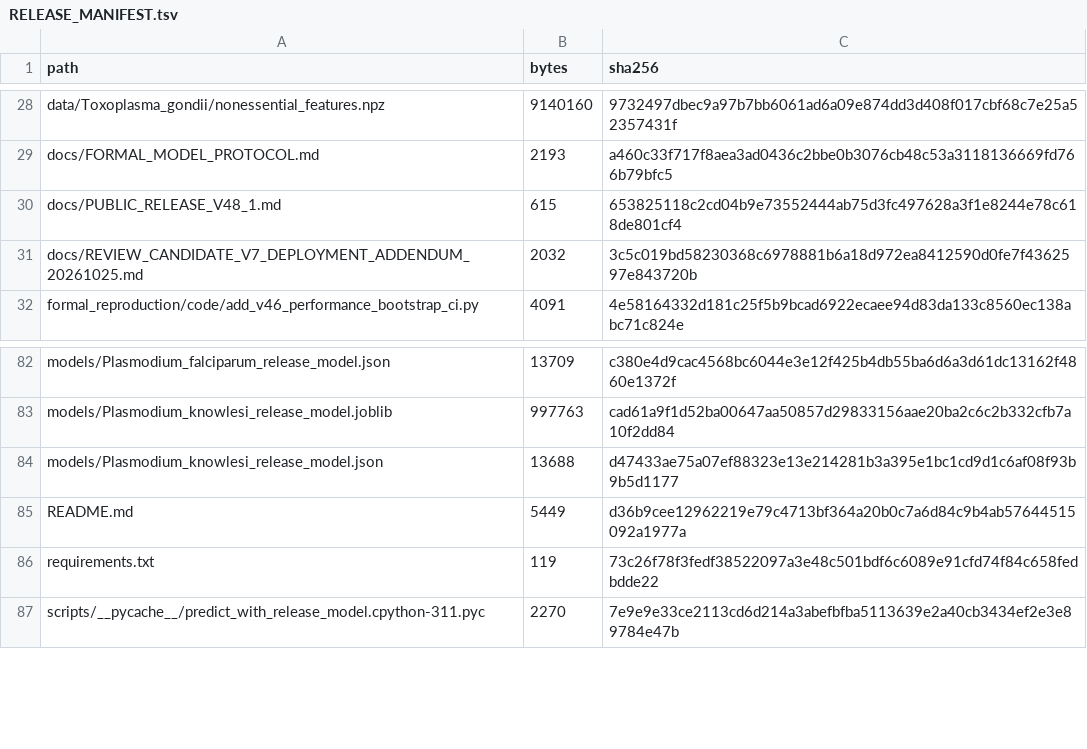
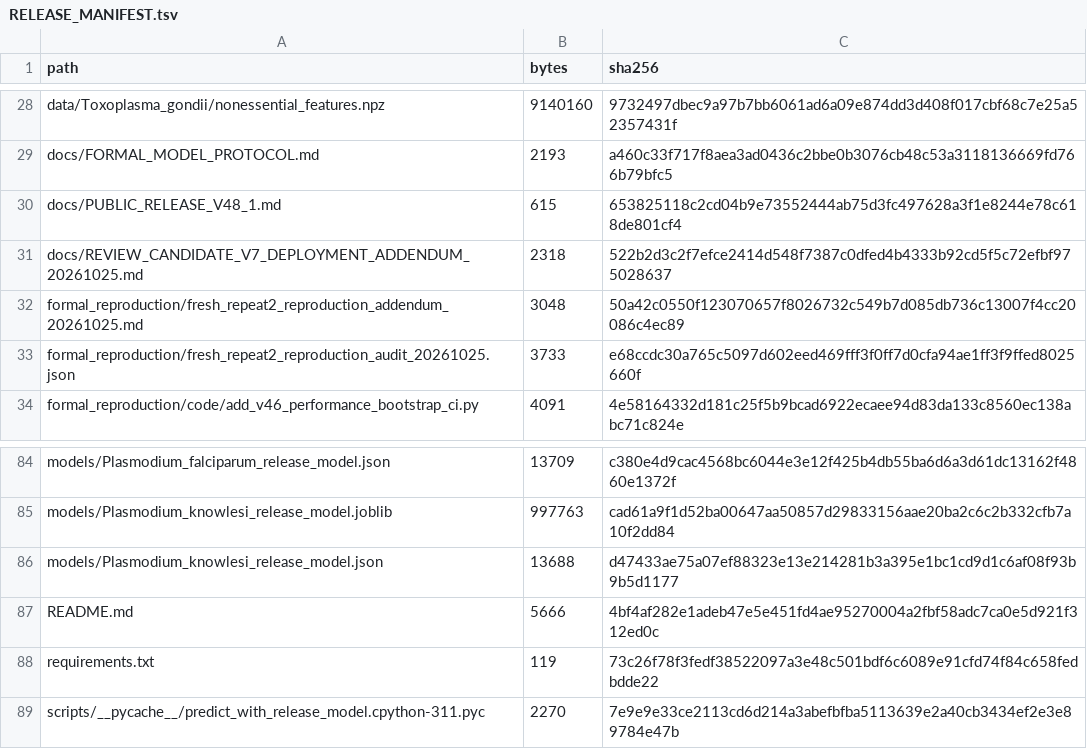
Before and after one commit to tianluyao1024/plasmodium-essentiality-reproducibility, a TSV file: RELEASE_MANIFEST.tsv, drawn as a sheet; only a part is shown, gaps mark what is left out.

Commit message:
Register repeat 2 audit files and refreshed status hashes

```diff
--- a/RELEASE_MANIFEST.tsv
+++ b/RELEASE_MANIFEST.tsv
@@ -30,3 +30,5 @@ docs/FORMAL_MODEL_PROTOCOL.md	2193	a460c33f717f8aea3ad0436c2bbe0b3076cb48c53a311
 docs/PUBLIC_RELEASE_V48_1.md	615	653825118c2cd04b9e73552444ab75d3fc497628a3f1e8244e78c618de801cf4
-docs/REVIEW_CANDIDATE_V7_DEPLOYMENT_ADDENDUM_20261025.md	2032	3c5c019bd58230368c6978881b6a18d972ea8412590d0fe7f4362597e843720b
+docs/REVIEW_CANDIDATE_V7_DEPLOYMENT_ADDENDUM_20261025.md	2318	522b2d3c2f7efce2414d548f7387c0dfed4b4333b92cd5f5c72efbf975028637
+formal_reproduction/fresh_repeat2_reproduction_addendum_20261025.md	3048	50a42c0550f123070657f8026732c549b7d085db736c13007f4cc20086c4ec89
+formal_reproduction/fresh_repeat2_reproduction_audit_20261025.json	3733	e68ccdc30a765c5097d602eed469fff3f0ff7d0cfa94ae1ff3f9ffed8025660f
 formal_reproduction/code/add_v46_performance_bootstrap_ci.py	4091	4e58164332d181c25f5b9bcad6922ecaee94d83da133c8560ec138abc71c824e
@@ -84,3 +86,3 @@ models/Plasmodium_knowlesi_release_model.joblib	997763	cad61a9f1d52ba00647aa5085
 models/Plasmodium_knowlesi_release_model.json	13688	d47433ae75a07ef88323e13e214281b3a395e1bc1cd9d1c6af08f93b9b5d1177
-README.md	5449	d36b9cee12962219e79c4713bf364a20b0c7a6d84c9b4ab57644515092a1977a
+README.md	5666	4bf4af282e1adeb47e5e451fd4ae95270004a2fbf58adc7ca0e5d921f312ed0c
 requirements.txt	119	73c26f78f3fedf38522097a3e48c501bdf6c6089e91cfd74f84c658fedbdde22
```
